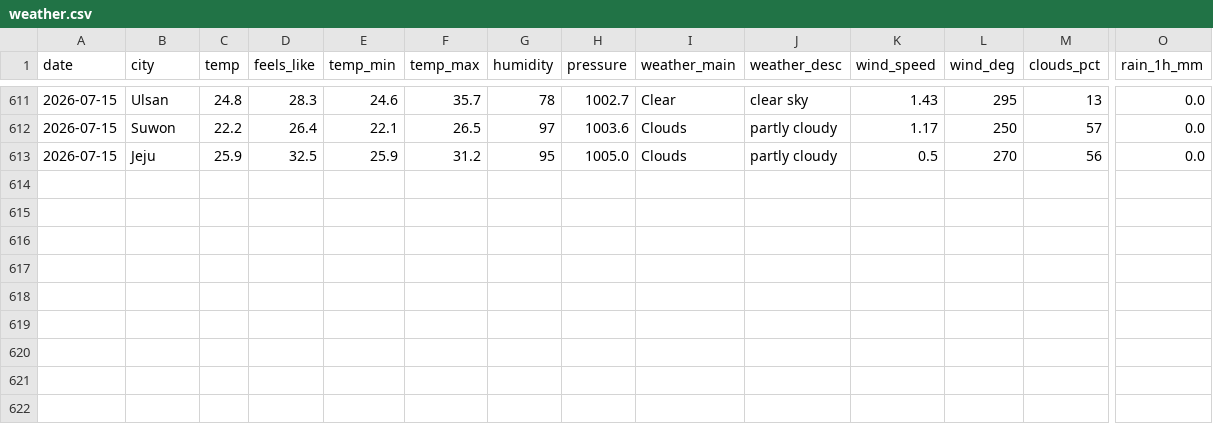
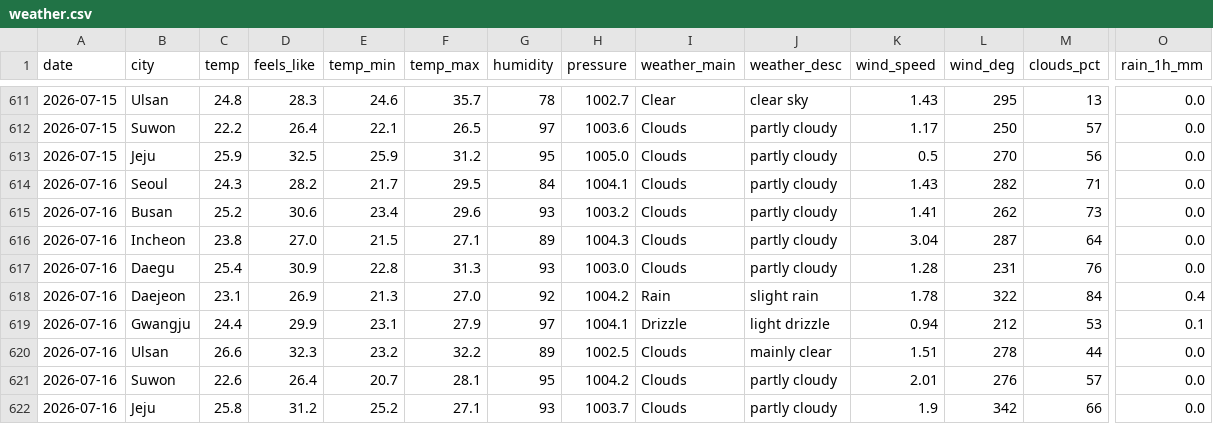
Before and after one commit to icedo724/data_collection, a CSV file: data/environment/weather.csv, drawn as a sheet; only a part is shown, gaps mark what is left out; rows hold the shown columns only; the diff names each change by its address in the sheet, - before the commit and + after, or states it on an @@ line.

```diff
--- a/data/environment/weather.csv
+++ b/data/environment/weather.csv
+row 614: 2026-07-16 | Seoul | 24.3 | 28.2 | 21.7 | 29.5 | 84 | 1004.1 | Clouds | partly cloudy | 1.43 | 282 | 71 | 0.0
+row 615: 2026-07-16 | Busan | 25.2 | 30.6 | 23.4 | 29.6 | 93 | 1003.2 | Clouds | partly cloudy | 1.41 | 262 | 73 | 0.0
+row 616: 2026-07-16 | Incheon | 23.8 | 27.0 | 21.5 | 27.1 | 89 | 1004.3 | Clouds | partly cloudy | 3.04 | 287 | 64 | 0.0
+row 617: 2026-07-16 | Daegu | 25.4 | 30.9 | 22.8 | 31.3 | 93 | 1003.0 | Clouds | partly cloudy | 1.28 | 231 | 76 | 0.0
+row 618: 2026-07-16 | Daejeon | 23.1 | 26.9 | 21.3 | 27.0 | 92 | 1004.2 | Rain | slight rain | 1.78 | 322 | 84 | 0.4
+row 619: 2026-07-16 | Gwangju | 24.4 | 29.9 | 23.1 | 27.9 | 97 | 1004.1 | Drizzle | light drizzle | 0.94 | 212 | 53 | 0.1
+row 620: 2026-07-16 | Ulsan | 26.6 | 32.3 | 23.2 | 32.2 | 89 | 1002.5 | Clouds | mainly clear | 1.51 | 278 | 44 | 0.0
+row 621: 2026-07-16 | Suwon | 22.6 | 26.4 | 20.7 | 28.1 | 95 | 1004.2 | Clouds | partly cloudy | 2.01 | 276 | 57 | 0.0
+row 622: 2026-07-16 | Jeju | 25.8 | 31.2 | 25.2 | 27.1 | 93 | 1003.7 | Clouds | partly cloudy | 1.9 | 342 | 66 | 0.0
```
Also changed, not shown: data/environment/air_quality.csv, data/environment/earthquakes.csv, 8 other files.
